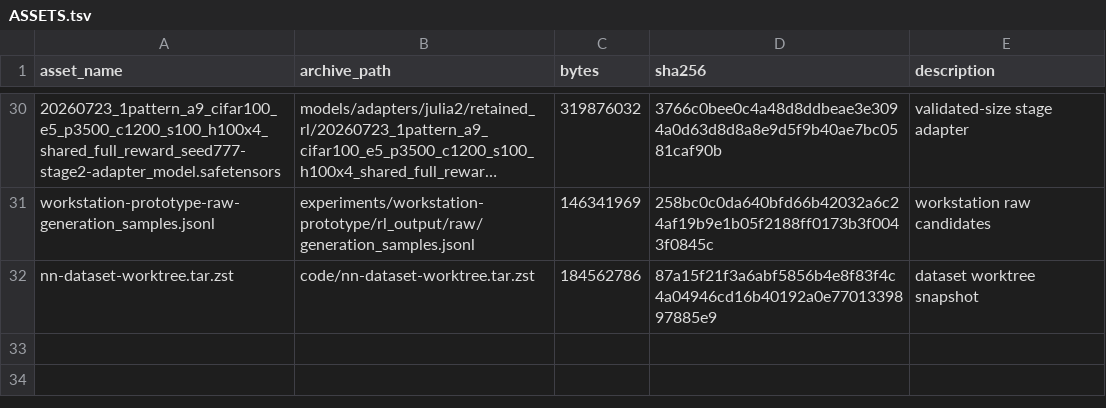
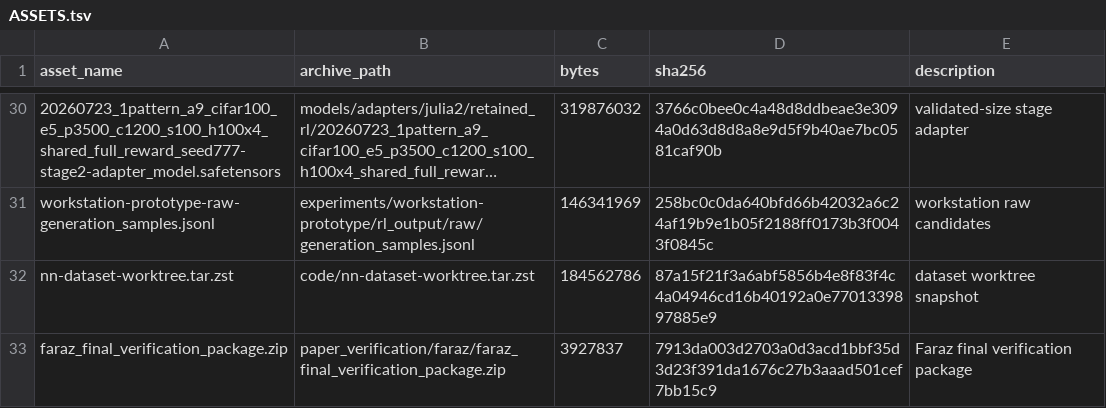
Before and after one commit to CSXizhang/nn-gpt, a TSV file: ASSETS.tsv, drawn as a sheet; only a part is shown, gaps mark what is left out; long unchanged cells end in ….

```diff
--- a/ASSETS.tsv
+++ b/ASSETS.tsv
@@ -32 +32,2 @@ workstation-prototype-raw-generation_samples.jsonl	experiments/workstation-proto
 nn-dataset-worktree.tar.zst	code/nn-dataset-worktree.tar.zst	184562786	87a15f21f3a6abf5856b4e8f83f4c4a04946cd16b40192a0e7701339897885e9	dataset worktree snapshot
+faraz_final_verification_package.zip	paper_verification/faraz/faraz_final_verification_package.zip	3927837	7913da003d2703a0d3acd1bbf35d3d23f391da1676c27b3aaad501cef7bb15c9	Faraz final verification package
```
Also changed, not shown: 4 other files.
